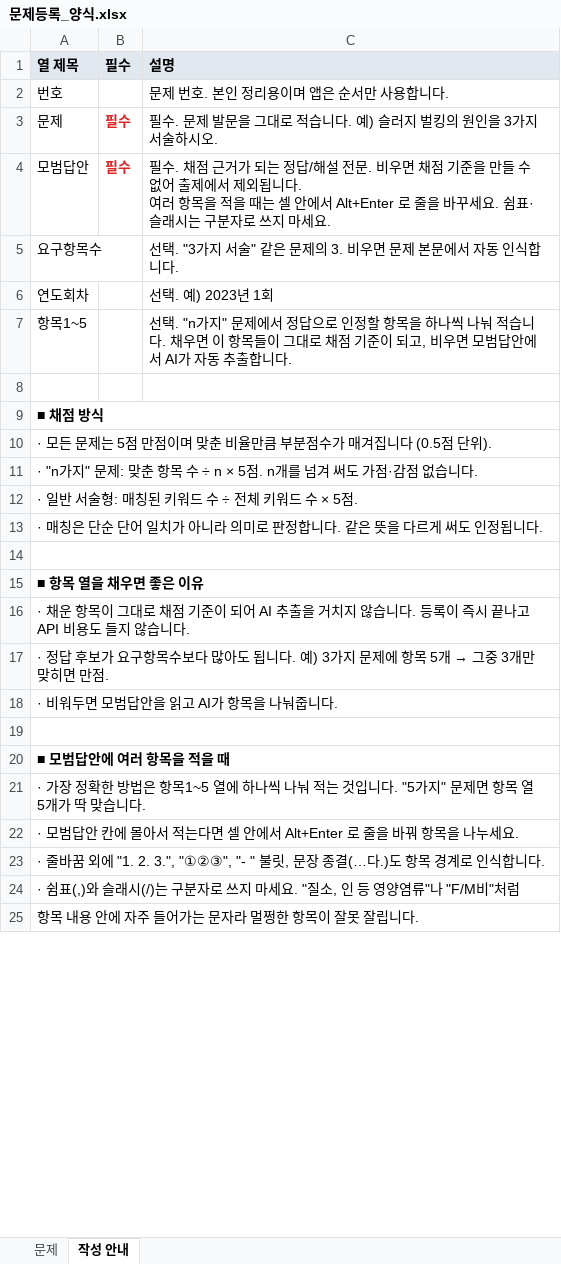
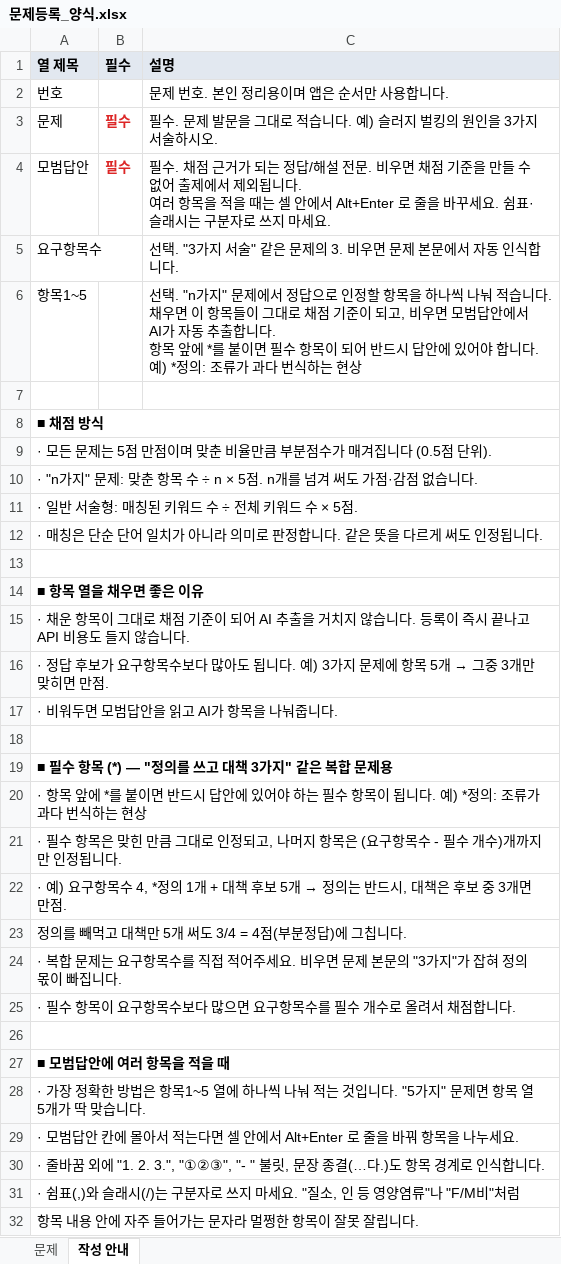
Before and after one commit to hanuk33752-creator/Basic, an Excel workbook: data/templates/문제등록_양식.xlsx, sheet 작성 안내, drawn as a sheet; only a part is shown; values as stored, in another font and other column widths than the file's, no borders; removed rows and columns are numbered as before the commit, all else as after; ↵ is a line break in a cell; the diff names each change by its address in the sheet, - before the commit and + after, or states it on an @@ line.

```diff
--- a/data/templates/문제등록_양식.xlsx (sheet 작성 안내)
+++ b/data/templates/문제등록_양식.xlsx (sheet 작성 안내)
-row 6: 연도회차 |  | 선택. 예) 2023년 1회
-C6: …합니다.
+C6: …합니다. ↵ 항목 앞에 *를 붙이면 필수 항목이 되어 반드시 답안에 있어야 합니다. 예) *정의: 조류가 과다 번식하는 현상
+row 18: (empty)
+row 19: ■ 필수 항목 (*) — "정의를 쓰고 대책 3가지" 같은 복합 문제용
+row 20: · 항목 앞에 *를 붙이면 반드시 답안에 있어야 하는 필수 항목이 됩니다. 예) *정의: 조류가 과다 번식하는 현상
+row 21: · 필수 항목은 맞힌 만큼 그대로 인정되고, 나머지 항목은 (요구항목수 - 필수 개수)개까지만 인정됩니다.
+row 22: · 예) 요구항목수 4, *정의 1개 + 대책 후보 5개 → 정의는 반드시, 대책은 후보 중 3개면 만점.
+row 23: 정의를 빼먹고 대책만 5개 써도 3/4 = 4점(부분정답)에 그칩니다.
+row 24: · 복합 문제는 요구항목수를 직접 적어주세요. 비우면 문제 본문의 "3가지"가 잡혀 정의 몫이 빠집니다.
+row 25: · 필수 항목이 요구항목수보다 많으면 요구항목수를 필수 개수로 올려서 채점합니다.
```
Also changed, not shown: sheet 문제, 12 other files.
